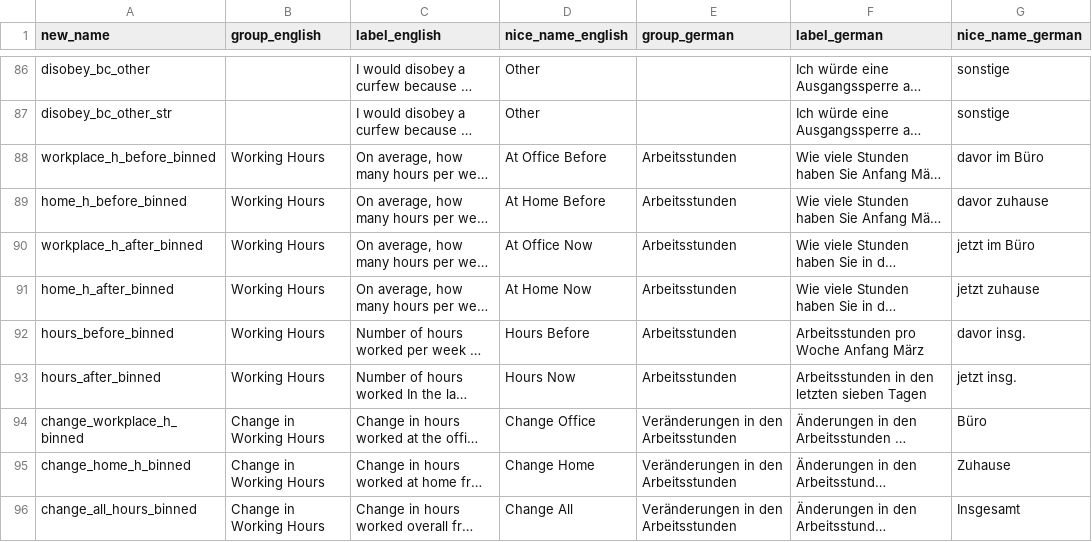
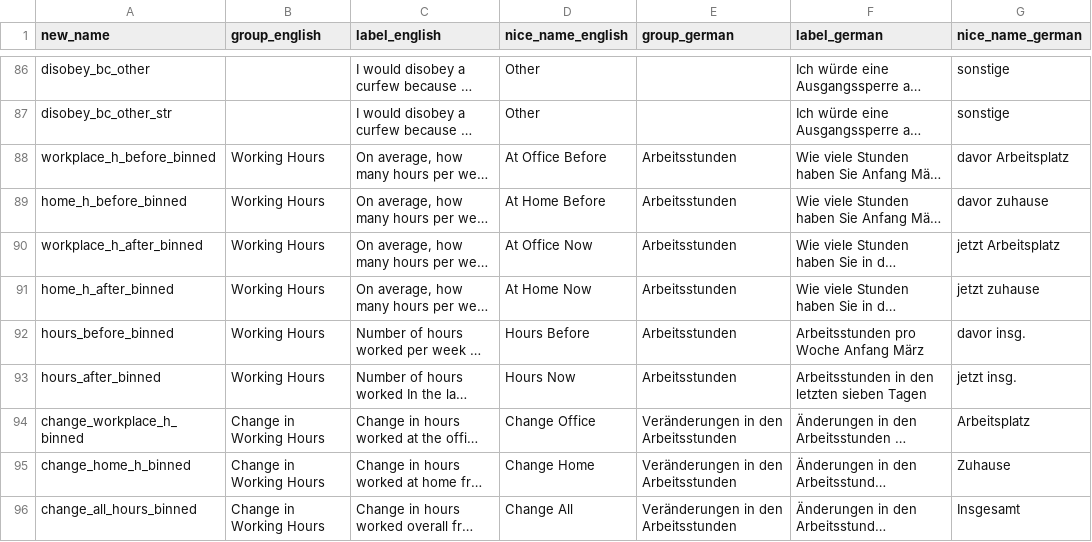
Before and after one commit to covid-19-impact-lab/utilities, a CSV file: utilities/dashboard/liss/data_description.csv, drawn as a sheet; only a part is shown, gaps mark what is left out; long unchanged cells end in …; the diff names each change by its address in the sheet, - before the commit and + after, or states it on an @@ line.

Commit message:
Fix tooltips. Better name for the pickle.

```diff
--- a/utilities/dashboard/liss/data_description.csv
+++ b/utilities/dashboard/liss/data_description.csv
-G88 (nice_name_german): davor im Büro
+G88 (nice_name_german): davor Arbeitsplatz
-G90 (nice_name_german): jetzt im Büro
+G90 (nice_name_german): jetzt Arbeitsplatz
-G94 (nice_name_german): Büro
+G94 (nice_name_german): Arbeitsplatz
```
Also changed, not shown: 3 other files.
